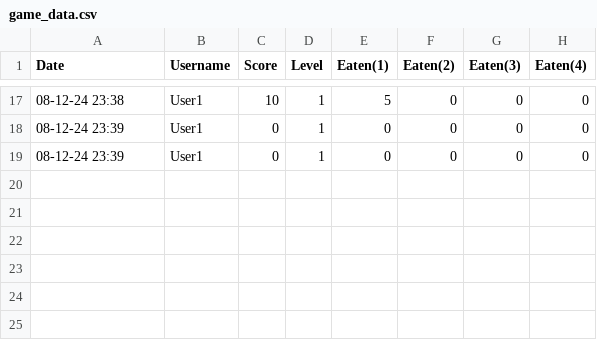
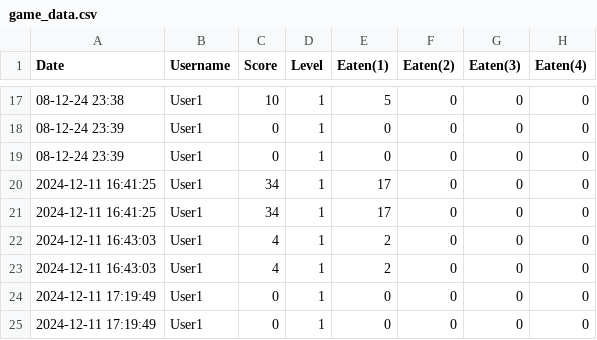
Before and after one commit to fieanfiean/FIshEatFish, a CSV file: src/main/java/com/fisheatfish/fisheatfish/Database/game_data.csv, drawn as a sheet; only a part is shown, gaps mark what is left out; the diff names each change by its address in the sheet, - before the commit and + after, or states it on an @@ line.

Commit message:
Update game_data.csv

```diff
--- a/src/main/java/com/fisheatfish/fisheatfish/Database/game_data.csv
+++ b/src/main/java/com/fisheatfish/fisheatfish/Database/game_data.csv
+row 20: 2024-12-11 16:41:25 | User1 | 34 | 1 | 17 | 0 | 0 | 0
+row 21: 2024-12-11 16:41:25 | User1 | 34 | 1 | 17 | 0 | 0 | 0
+row 22: 2024-12-11 16:43:03 | User1 | 4 | 1 | 2 | 0 | 0 | 0
+row 23: 2024-12-11 16:43:03 | User1 | 4 | 1 | 2 | 0 | 0 | 0
+row 24: 2024-12-11 17:19:49 | User1 | 0 | 1 | 0 | 0 | 0 | 0
+row 25: 2024-12-11 17:19:49 | User1 | 0 | 1 | 0 | 0 | 0 | 0
```
